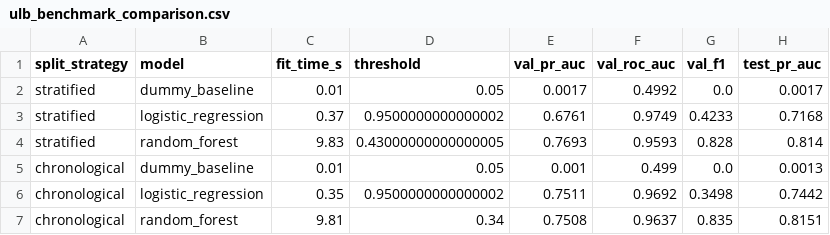
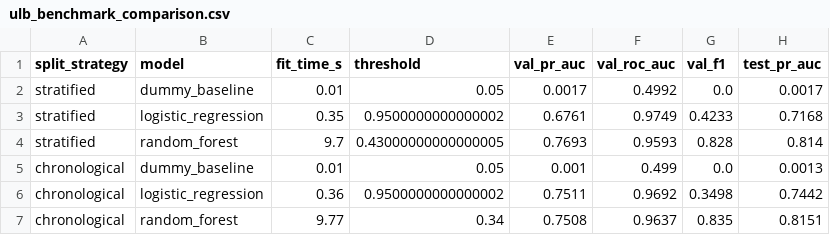
Before and after one commit to conbott/Fraud-Guard-AI, a CSV file: models/reports/ulb_benchmark_comparison.csv, drawn as a sheet; only a part is shown; the diff names each change by its address in the sheet, - before the commit and + after, or states it on an @@ line.

```diff
--- a/models/reports/ulb_benchmark_comparison.csv
+++ b/models/reports/ulb_benchmark_comparison.csv
-C3 (fit_time_s): 0.37
+C3 (fit_time_s): 0.35
-C4 (fit_time_s): 9.83
+C4 (fit_time_s): 9.7
-C6 (fit_time_s): 0.35
+C6 (fit_time_s): 0.36
-C7 (fit_time_s): 9.81
+C7 (fit_time_s): 9.77
```
Also changed, not shown: 6 other files.
